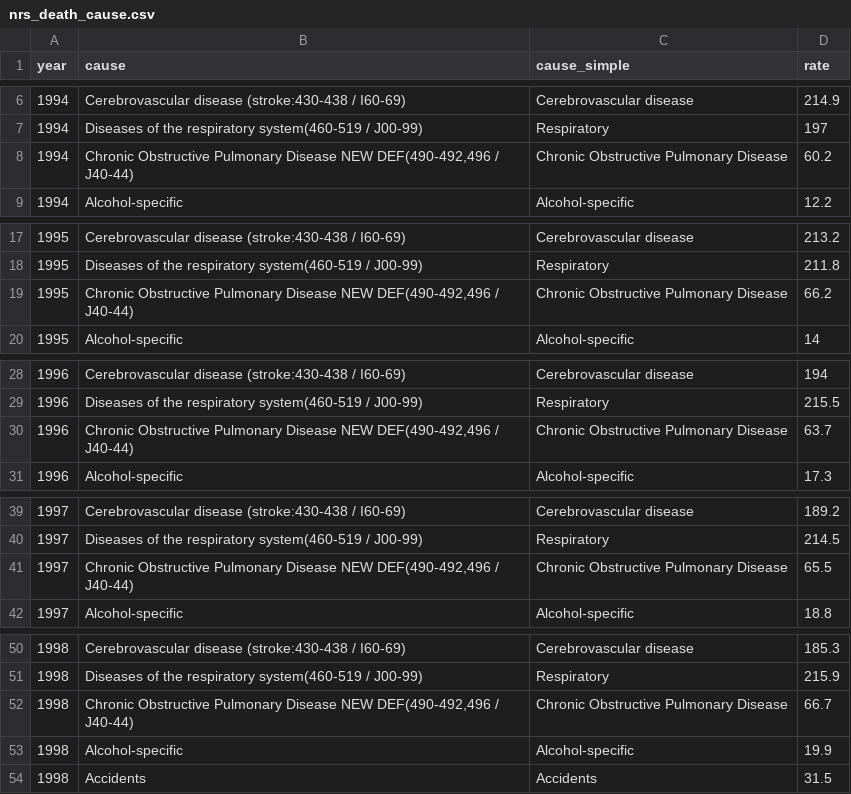
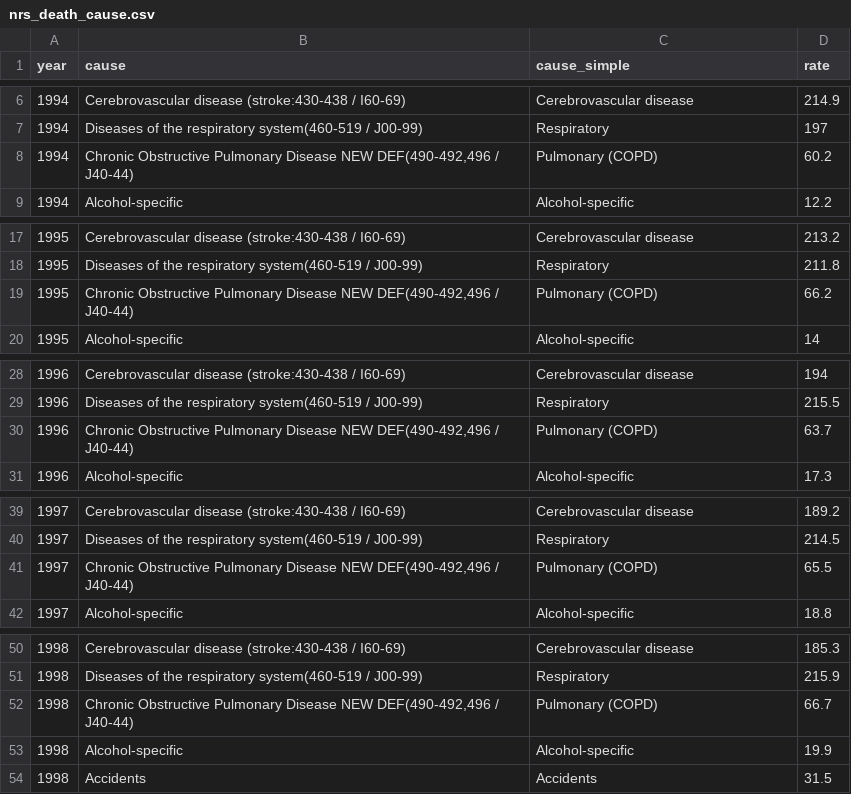
Before and after one commit to dataquine/cancer_in_scotland, a CSV file: data_clean/nrs/death/nrs_death_cause.csv, drawn as a sheet; only a part is shown, gaps mark what is left out; the diff covers the shown part only.

Commit message:
Change label for COPD

```diff
--- a/data_clean/nrs/death/nrs_death_cause.csv
+++ b/data_clean/nrs/death/nrs_death_cause.csv
@@ -7,3 +7,3 @@ year,cause,cause_simple,rate
 1994,Diseases of the respiratory system(460-519 / J00-99),Respiratory,197
-1994,"Chronic Obstructive Pulmonary Disease NEW DEF(490-492,496 / J40-44)",Chronic Obstructive Pulmonary Disease,60.2
+1994,"Chronic Obstructive Pulmonary Disease NEW DEF(490-492,496 / J40-44)",Pulmonary (COPD),60.2
 1994,Alcohol-specific,Alcohol-specific,12.2
@@ -18,3 +18,3 @@ year,cause,cause_simple,rate
 1995,Diseases of the respiratory system(460-519 / J00-99),Respiratory,211.8
-1995,"Chronic Obstructive Pulmonary Disease NEW DEF(490-492,496 / J40-44)",Chronic Obstructive Pulmonary Disease,66.2
+1995,"Chronic Obstructive Pulmonary Disease NEW DEF(490-492,496 / J40-44)",Pulmonary (COPD),66.2
 1995,Alcohol-specific,Alcohol-specific,14
@@ -29,3 +29,3 @@ year,cause,cause_simple,rate
 1996,Diseases of the respiratory system(460-519 / J00-99),Respiratory,215.5
-1996,"Chronic Obstructive Pulmonary Disease NEW DEF(490-492,496 / J40-44)",Chronic Obstructive Pulmonary Disease,63.7
+1996,"Chronic Obstructive Pulmonary Disease NEW DEF(490-492,496 / J40-44)",Pulmonary (COPD),63.7
 1996,Alcohol-specific,Alcohol-specific,17.3
@@ -40,3 +40,3 @@ year,cause,cause_simple,rate
 1997,Diseases of the respiratory system(460-519 / J00-99),Respiratory,214.5
-1997,"Chronic Obstructive Pulmonary Disease NEW DEF(490-492,496 / J40-44)",Chronic Obstructive Pulmonary Disease,65.5
+1997,"Chronic Obstructive Pulmonary Disease NEW DEF(490-492,496 / J40-44)",Pulmonary (COPD),65.5
 1997,Alcohol-specific,Alcohol-specific,18.8
@@ -51,3 +51,3 @@ year,cause,cause_simple,rate
 1998,Diseases of the respiratory system(460-519 / J00-99),Respiratory,215.9
-1998,"Chronic Obstructive Pulmonary Disease NEW DEF(490-492,496 / J40-44)",Chronic Obstructive Pulmonary Disease,66.7
+1998,"Chronic Obstructive Pulmonary Disease NEW DEF(490-492,496 / J40-44)",Pulmonary (COPD),66.7
 1998,Alcohol-specific,Alcohol-specific,19.9
```
Also changed, not shown: 24 edited cells elsewhere in this file, 2 other files.
